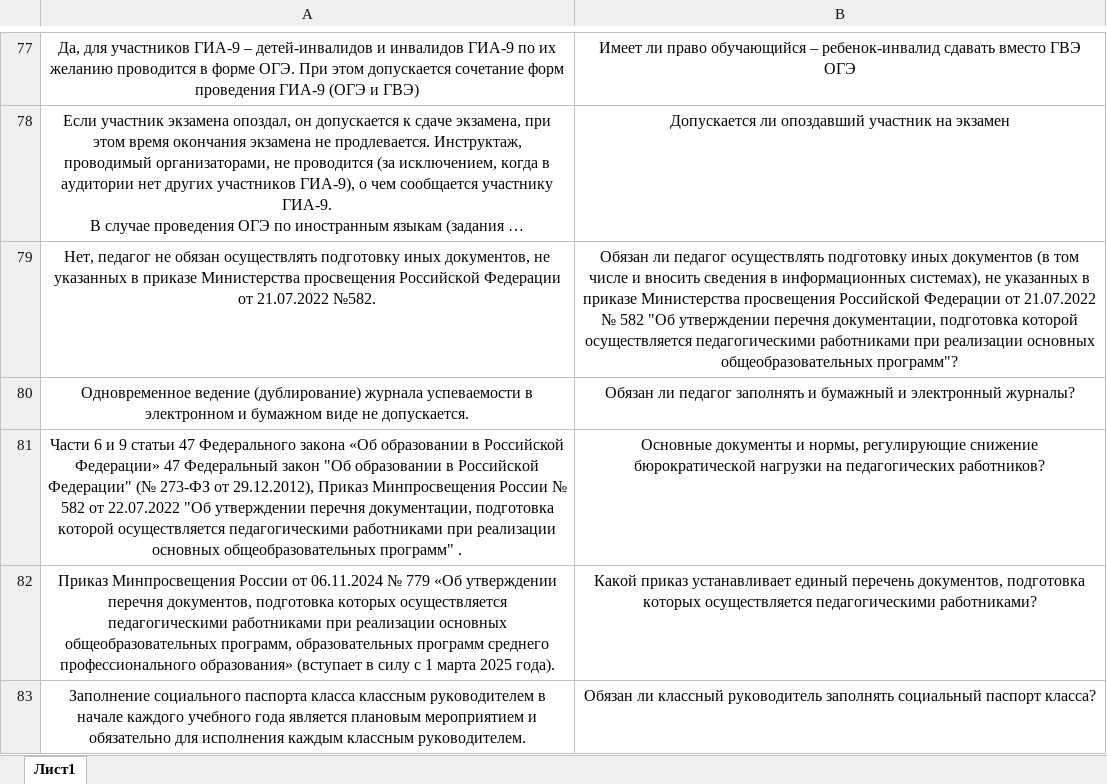
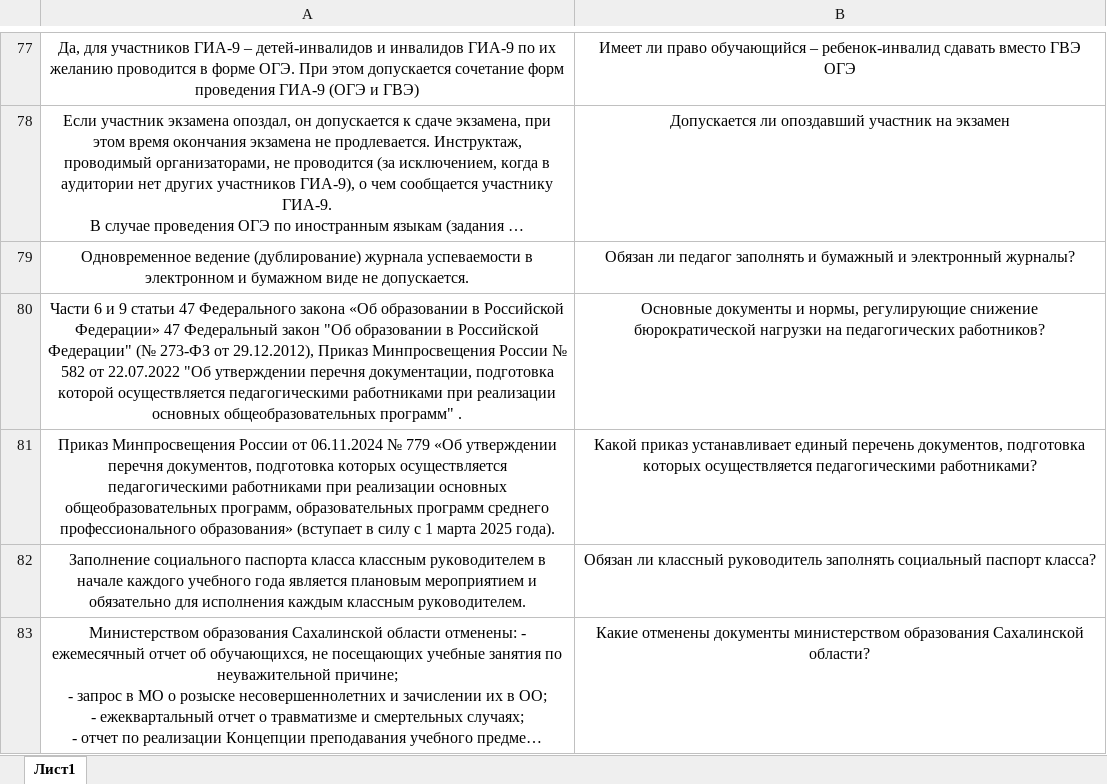
Before and after one commit to V14es/VOPROS, an Excel workbook: vopros.xlsx, sheet Лист1, drawn as a sheet; only a part is shown, gaps mark what is left out; the shorter side is filled out with more unchanged rows; long unchanged cells end in …; values as stored, in another font and other column widths than the file's, no borders; the diff names each change by its address in the sheet, - before the commit and + after, or states it on an @@ line.

```diff
--- a/vopros.xlsx (sheet Лист1)
+++ b/vopros.xlsx (sheet Лист1)
-row 79: Нет, педагог не обязан осуществлять подготовку иных документов, не указанных в приказе Министерства просвещения Российской Федерации от 21.07.2022 №582. | Обязан ли педагог осуществлять подготовку иных документов (в том числе и вносить сведения в информационных системах), не указанных в приказе Министерства просвещения Российской Федерации от 21.07.2022 № 582 "Об утверждении перечня документации, подготовка которой осуществляется педагогическими работниками при реализации основных общеобразовательных программ"?
```
Also changed, not shown: 4 other files.
